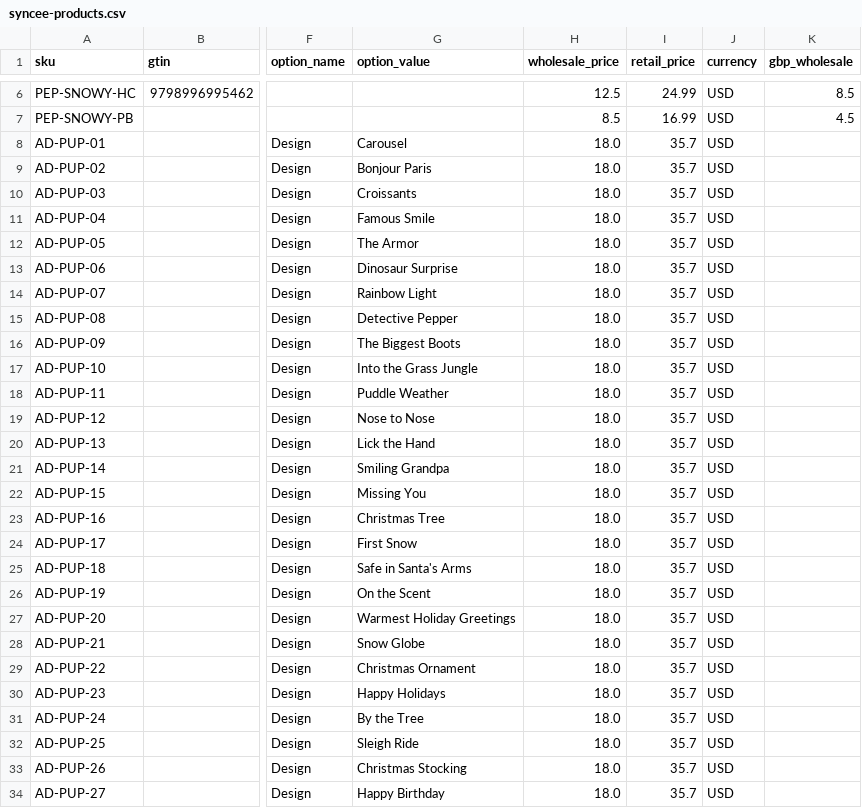
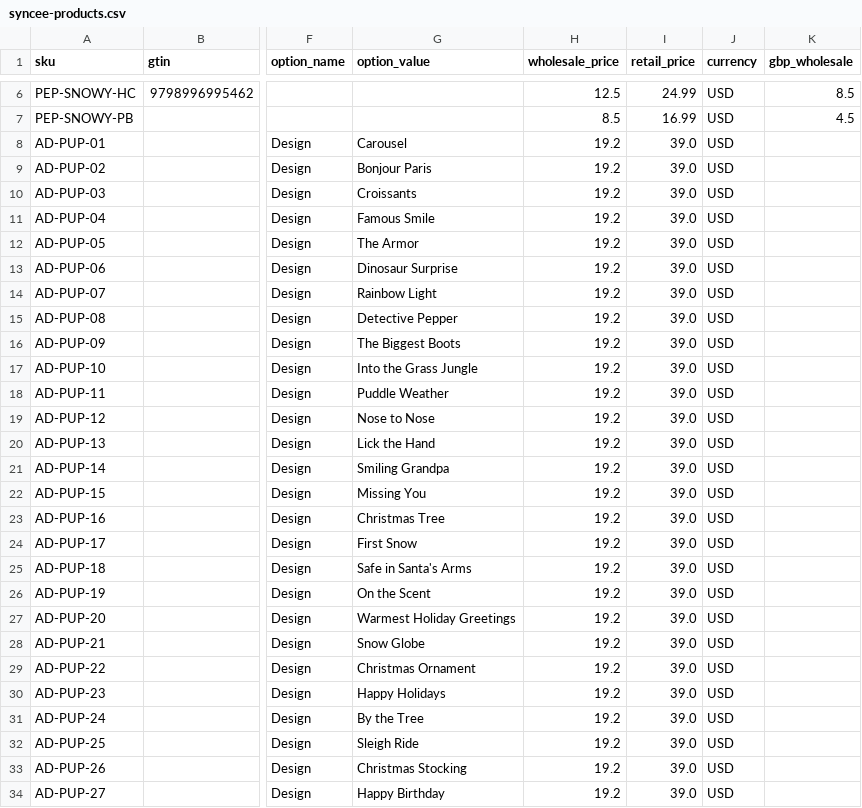
Before and after one commit to drcarey-del/melonglowbooks-site, a CSV file: feeds/syncee-products.csv, drawn as a sheet; only a part is shown, gaps mark what is left out; the diff covers the shown part only; the diff names each change by its address in the sheet, - before the commit and + after, or states it on an @@ line.

Commit message:
Card repricing: $3.20/$6.50 per card, 6-card sets $19.20/$39, 30-card packs $96/$195, sampler $16/$32.50; holiday launch 10% off note; /cards/ meta description; envelope spec bullet

```diff
--- a/feeds/syncee-products.csv
+++ b/feeds/syncee-products.csv
-H8:H34 (wholesale_price): 18.0
+H8:H34 (wholesale_price): 19.2
-I8:I34 (retail_price): 35.7
+I8:I34 (retail_price): 39.0
```
Also changed, not shown: 92 edited cells elsewhere in this file, 3 other files.
